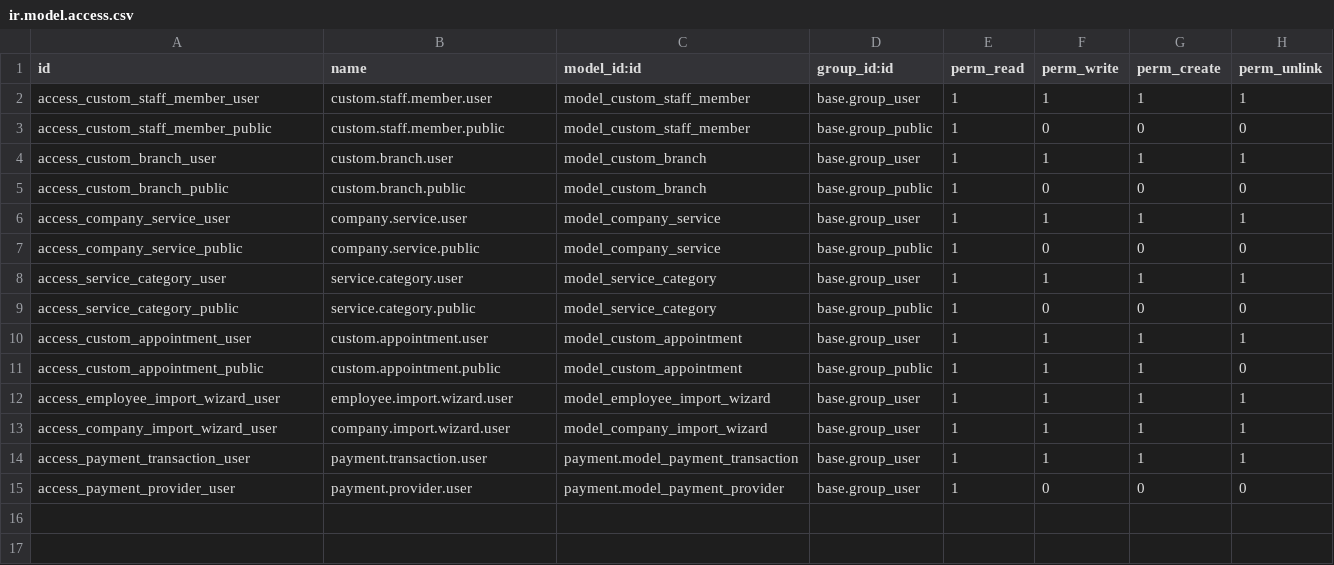
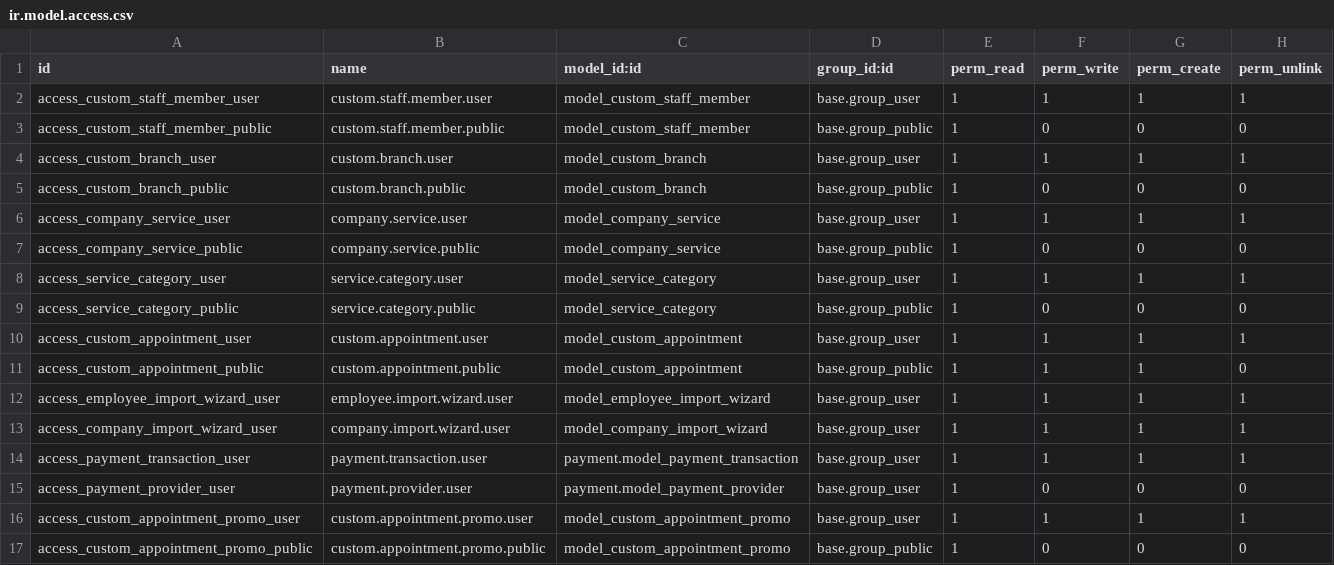
Before and after one commit to Sniffr/odoo, a CSV file: addons/custom_appointments/security/ir.model.access.csv, drawn as a sheet.

```diff
--- a/addons/custom_appointments/security/ir.model.access.csv
+++ b/addons/custom_appointments/security/ir.model.access.csv
@@ -15 +15,3 @@ access_payment_transaction_user,payment.transaction.user,payment.model_payment_t
 access_payment_provider_user,payment.provider.user,payment.model_payment_provider,base.group_user,1,0,0,0
+access_custom_appointment_promo_user,custom.appointment.promo.user,model_custom_appointment_promo,base.group_user,1,1,1,1
+access_custom_appointment_promo_public,custom.appointment.promo.public,model_custom_appointment_promo,base.group_public,1,0,0,0
```
Also changed, not shown: 8 other files.
